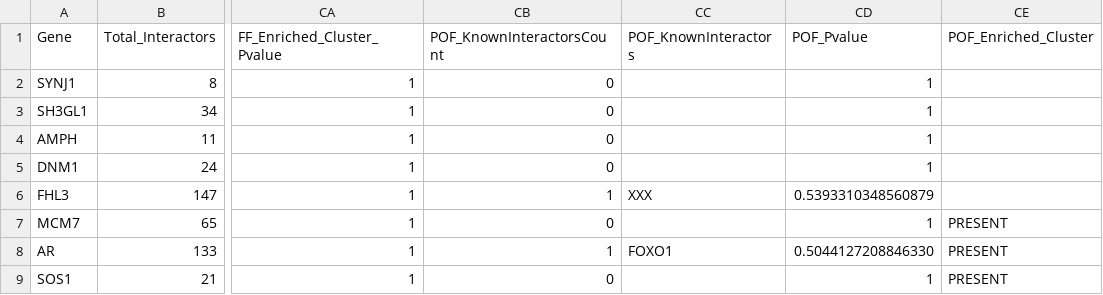
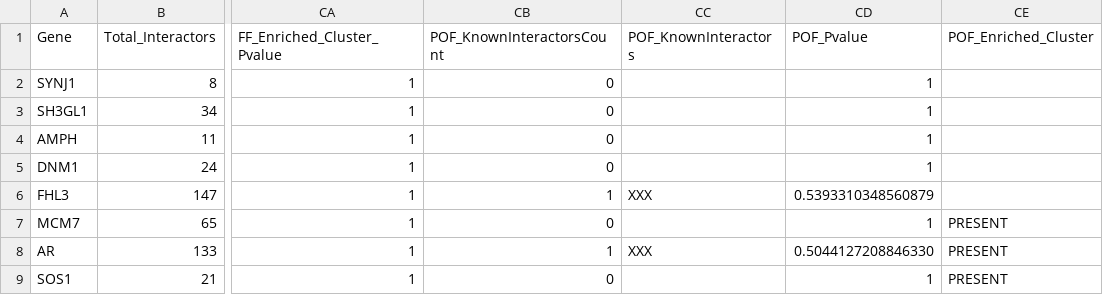
Before and after one commit to manojmw/MultiOmics-ExomeSeq-Phenotype, a TSV file: Sample_Output_Files/sample_Naive_withClusteringApproach.tsv, drawn as a sheet; only a part is shown, gaps mark what is left out; the diff names each change by its address in the sheet, - before the commit and + after, or states it on an @@ line.

Commit message:
Update sample_Naive_withClusteringApproach.tsv

```diff
--- a/Sample_Output_Files/sample_Naive_withClusteringApproach.tsv
+++ b/Sample_Output_Files/sample_Naive_withClusteringApproach.tsv
-CC8 (POF_KnownInteractors): FOXO1
+CC8 (POF_KnownInteractors): XXX
```
